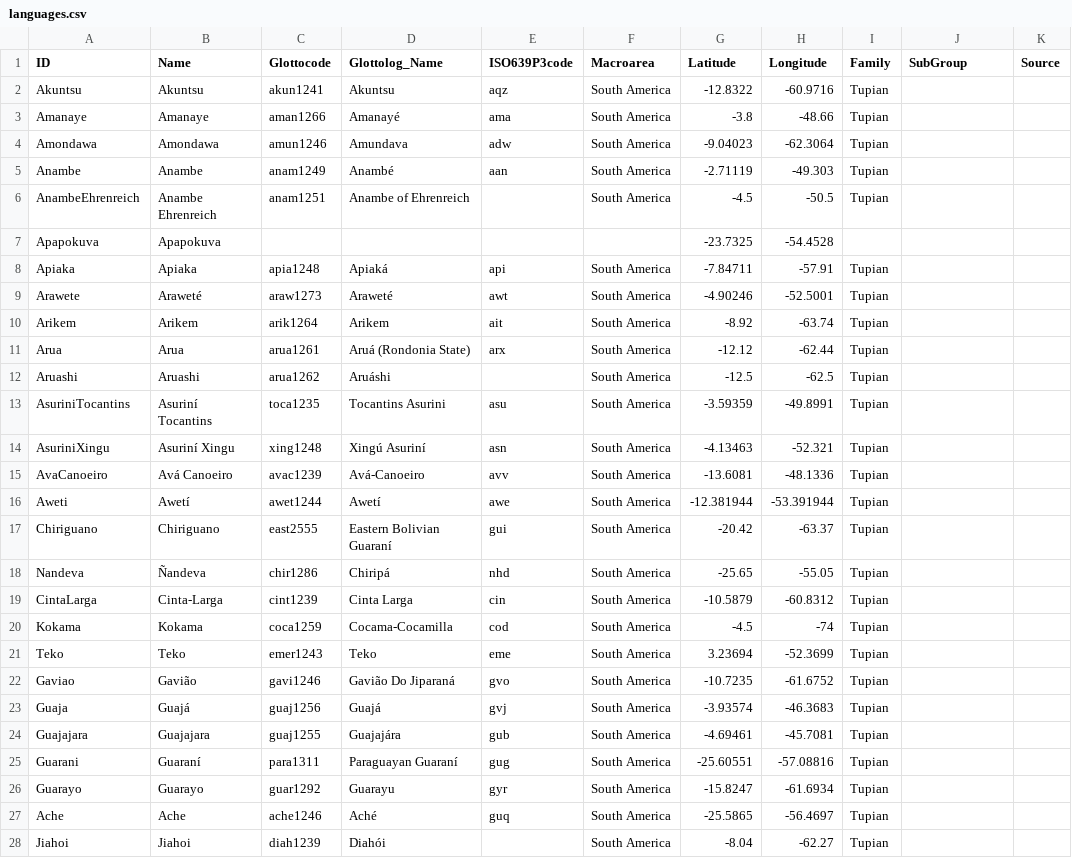
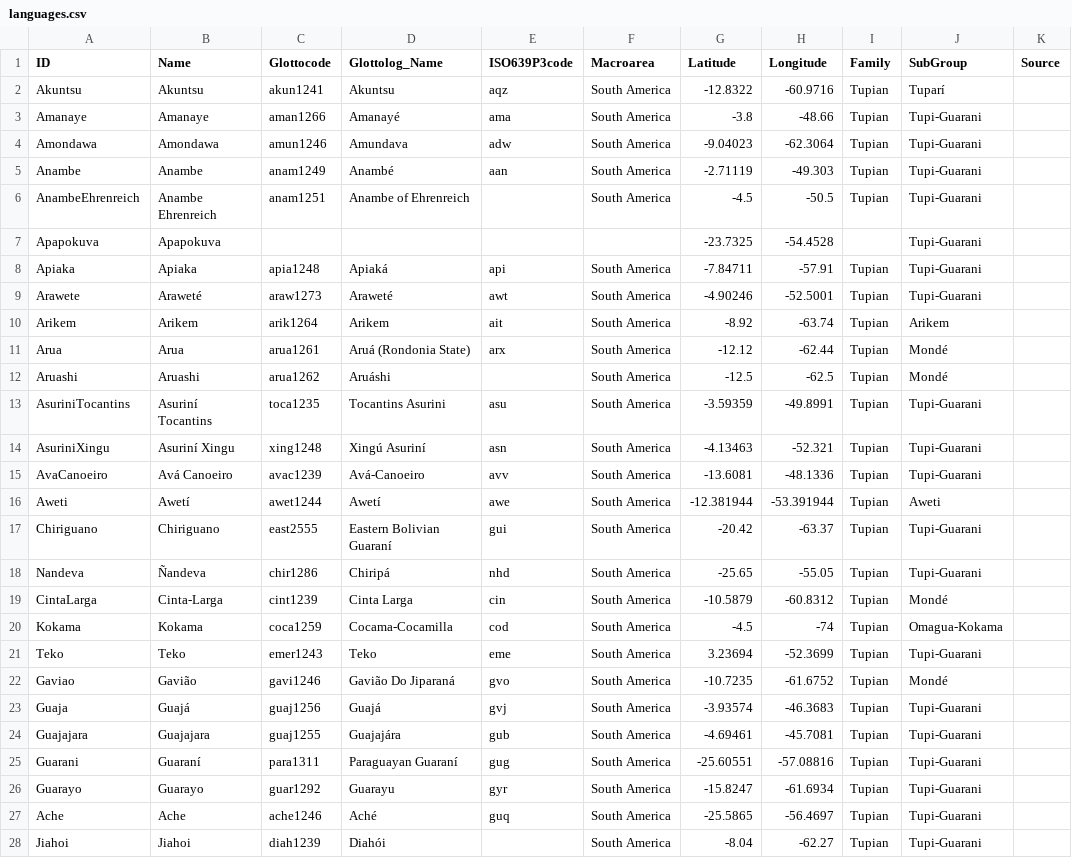
Before and after one commit to tupian-language-resources/tuled, a CSV file: cldf/languages.csv, drawn as a sheet; only a part is shown; the diff covers the shown part only.

```diff
--- a/cldf/languages.csv
+++ b/cldf/languages.csv
@@ -1,28 +1,28 @@
 ID,Name,Glottocode,Glottolog_Name,ISO639P3code,Macroarea,Latitude,Longitude,Family,SubGroup,Source
-Akuntsu,Akuntsu,akun1241,Akuntsu,aqz,South America,-12.8322,-60.9716,Tupian,,
-Amanaye,Amanaye,aman1266,Amanayé,ama,South America,-3.8,-48.66,Tupian,,
-Amondawa,Amondawa,amun1246,Amundava,adw,South America,-9.04023,-62.3064,Tupian,,
-Anambe,Anambe,anam1249,Anambé,aan,South America,-2.71119,-49.303,Tupian,,
-AnambeEhrenreich,Anambe Ehrenreich,anam1251,Anambe of Ehrenreich,,South America,-4.5,-50.5,Tupian,,
-Apapokuva,Apapokuva,,,,,-23.7325,-54.4528,,,
-Apiaka,Apiaka,apia1248,Apiaká,api,South America,-7.84711,-57.91,Tupian,,
-Arawete,Araweté,araw1273,Araweté,awt,South America,-4.90246,-52.5001,Tupian,,
-Arikem,Arikem,arik1264,Arikem,ait,South America,-8.92,-63.74,Tupian,,
-Arua,Arua,arua1261,Aruá (Rondonia State),arx,South America,-12.12,-62.44,Tupian,,
-Aruashi,Aruashi,arua1262,Aruáshi,,South America,-12.5,-62.5,Tupian,,
-AsuriniTocantins,Asuriní Tocantins,toca1235,Tocantins Asurini,asu,South America,-3.59359,-49.8991,Tupian,,
-AsuriniXingu,Asuriní Xingu,xing1248,Xingú Asuriní,asn,South America,-4.13463,-52.321,Tupian,,
-AvaCanoeiro,Avá Canoeiro,avac1239,Avá-Canoeiro,avv,South America,-13.6081,-48.1336,Tupian,,
-Aweti,Awetí,awet1244,Awetí,awe,South America,-12.381944,-53.391944,Tupian,,
-Chiriguano,Chiriguano,east2555,Eastern Bolivian Guaraní,gui,South America,-20.42,-63.37,Tupian,,
-Nandeva,Ñandeva,chir1286,Chiripá,nhd,South America,-25.65,-55.05,Tupian,,
-CintaLarga,Cinta-Larga,cint1239,Cinta Larga,cin,South America,-10.5879,-60.8312,Tupian,,
-Kokama,Kokama,coca1259,Cocama-Cocamilla,cod,South America,-4.5,-74,Tupian,,
-Teko,Teko,emer1243,Teko,eme,South America,3.23694,-52.3699,Tupian,,
-Gaviao,Gavião,gavi1246,Gavião Do Jiparaná,gvo,South America,-10.7235,-61.6752,Tupian,,
-Guaja,Guajá,guaj1256,Guajá,gvj,South America,-3.93574,-46.3683,Tupian,,
-Guajajara,Guajajara,guaj1255,Guajajára,gub,South America,-4.69461,-45.7081,Tupian,,
-Guarani,Guaraní,para1311,Paraguayan Guaraní,gug,South America,-25.60551,-57.08816,Tupian,,
-Guarayo,Guarayo,guar1292,Guarayu,gyr,South America,-15.8247,-61.6934,Tupian,,
-Ache,Ache,ache1246,Aché,guq,South America,-25.5865,-56.4697,Tupian,,
-Jiahoi,Jiahoi,diah1239,Diahói,,South America,-8.04,-62.27,Tupian,,
+Akuntsu,Akuntsu,akun1241,Akuntsu,aqz,South America,-12.8322,-60.9716,Tupian,Tuparí,
+Amanaye,Amanaye,aman1266,Amanayé,ama,South America,-3.8,-48.66,Tupian,Tupi-Guarani,
+Amondawa,Amondawa,amun1246,Amundava,adw,South America,-9.04023,-62.3064,Tupian,Tupi-Guarani,
+Anambe,Anambe,anam1249,Anambé,aan,South America,-2.71119,-49.303,Tupian,Tupi-Guarani,
+AnambeEhrenreich,Anambe Ehrenreich,anam1251,Anambe of Ehrenreich,,South America,-4.5,-50.5,Tupian,Tupi-Guarani,
+Apapokuva,Apapokuva,,,,,-23.7325,-54.4528,,Tupi-Guarani,
+Apiaka,Apiaka,apia1248,Apiaká,api,South America,-7.84711,-57.91,Tupian,Tupi-Guarani,
+Arawete,Araweté,araw1273,Araweté,awt,South America,-4.90246,-52.5001,Tupian,Tupi-Guarani,
+Arikem,Arikem,arik1264,Arikem,ait,South America,-8.92,-63.74,Tupian,Arikem,
+Arua,Arua,arua1261,Aruá (Rondonia State),arx,South America,-12.12,-62.44,Tupian,Mondé,
+Aruashi,Aruashi,arua1262,Aruáshi,,South America,-12.5,-62.5,Tupian,Mondé,
+AsuriniTocantins,Asuriní Tocantins,toca1235,Tocantins Asurini,asu,South America,-3.59359,-49.8991,Tupian,Tupi-Guarani,
+AsuriniXingu,Asuriní Xingu,xing1248,Xingú Asuriní,asn,South America,-4.13463,-52.321,Tupian,Tupi-Guarani,
+AvaCanoeiro,Avá Canoeiro,avac1239,Avá-Canoeiro,avv,South America,-13.6081,-48.1336,Tupian,Tupi-Guarani,
+Aweti,Awetí,awet1244,Awetí,awe,South America,-12.381944,-53.391944,Tupian,Aweti,
+Chiriguano,Chiriguano,east2555,Eastern Bolivian Guaraní,gui,South America,-20.42,-63.37,Tupian,Tupi-Guarani,
+Nandeva,Ñandeva,chir1286,Chiripá,nhd,South America,-25.65,-55.05,Tupian,Tupi-Guarani,
+CintaLarga,Cinta-Larga,cint1239,Cinta Larga,cin,South America,-10.5879,-60.8312,Tupian,Mondé,
+Kokama,Kokama,coca1259,Cocama-Cocamilla,cod,South America,-4.5,-74,Tupian,Omagua-Kokama,
+Teko,Teko,emer1243,Teko,eme,South America,3.23694,-52.3699,Tupian,Tupi-Guarani,
+Gaviao,Gavião,gavi1246,Gavião Do Jiparaná,gvo,South America,-10.7235,-61.6752,Tupian,Mondé,
+Guaja,Guajá,guaj1256,Guajá,gvj,South America,-3.93574,-46.3683,Tupian,Tupi-Guarani,
+Guajajara,Guajajara,guaj1255,Guajajára,gub,South America,-4.69461,-45.7081,Tupian,Tupi-Guarani,
+Guarani,Guaraní,para1311,Paraguayan Guaraní,gug,South America,-25.60551,-57.08816,Tupian,Tupi-Guarani,
+Guarayo,Guarayo,guar1292,Guarayu,gyr,South America,-15.8247,-61.6934,Tupian,Tupi-Guarani,
+Ache,Ache,ache1246,Aché,guq,South America,-25.5865,-56.4697,Tupian,Tupi-Guarani,
+Jiahoi,Jiahoi,diah1239,Diahói,,South America,-8.04,-62.27,Tupian,Tupi-Guarani,
```
Also changed, not shown: 52 edited cells elsewhere in this file, etc/concepts.tsv, etc/languages.tsv, 13 other files.
